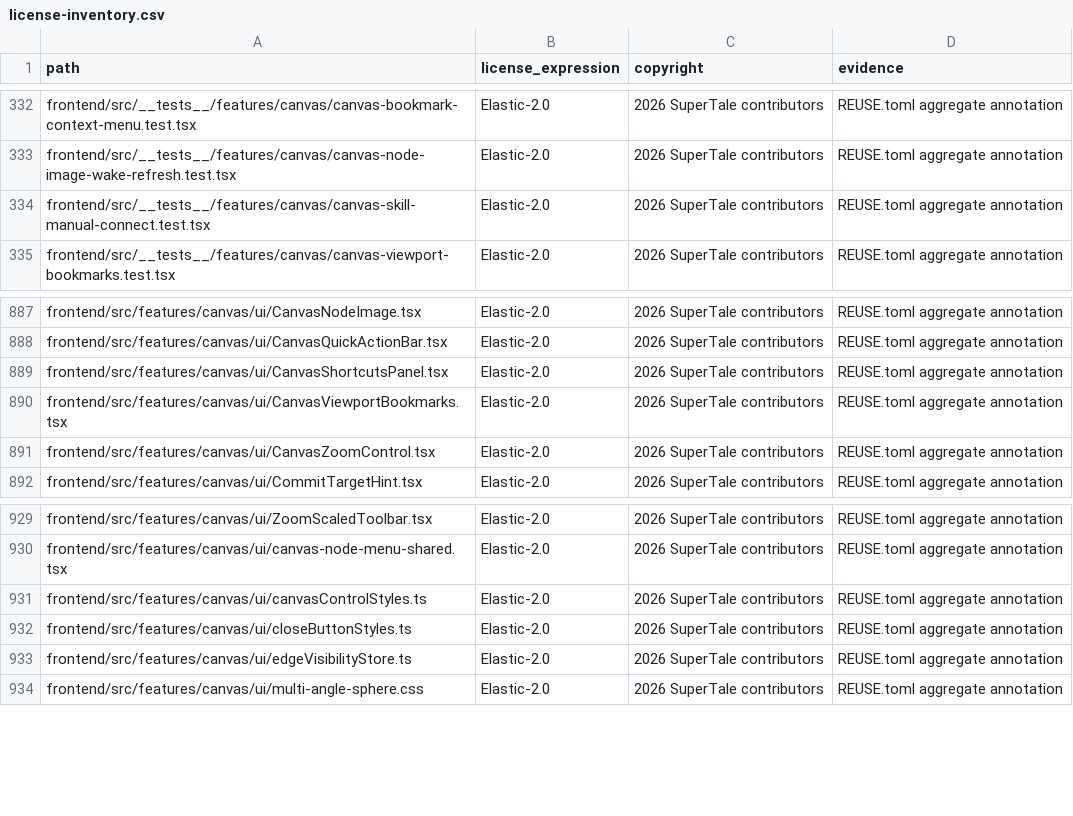
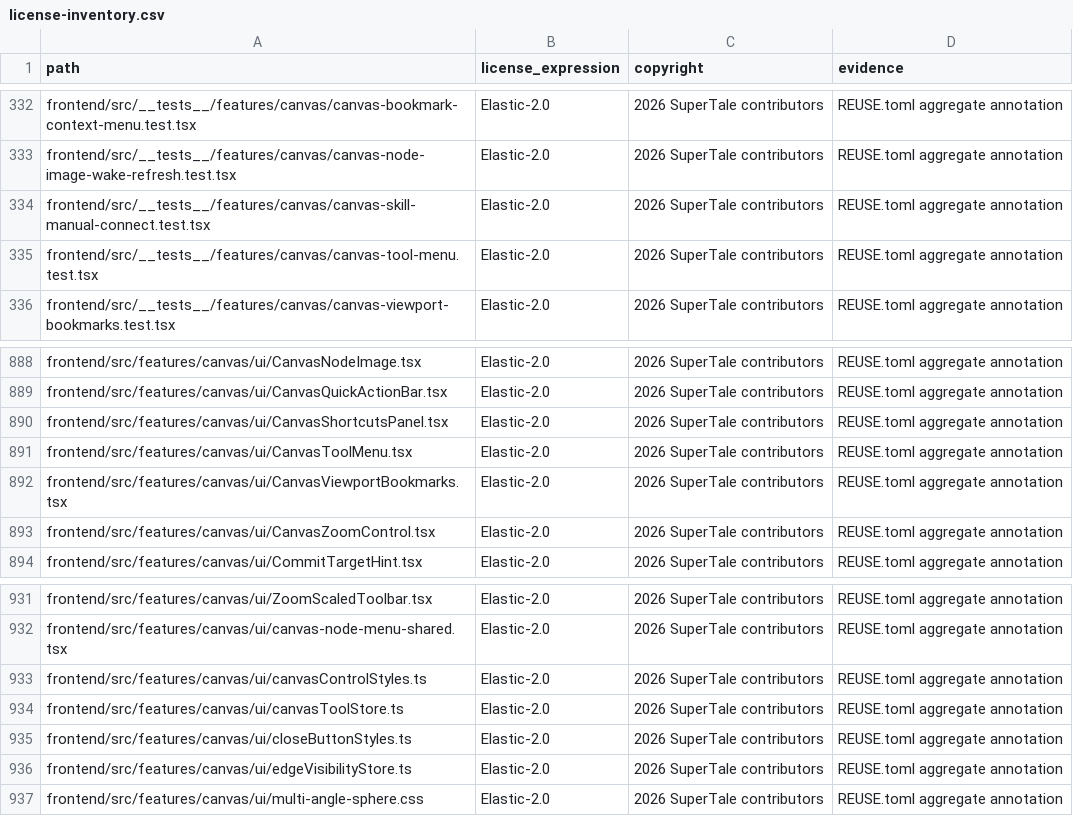
Before and after one commit to Anu206S/dramaclaw, a CSV file: license-inventory.csv, drawn as a sheet; only a part is shown, gaps mark what is left out; the diff names each change by its address in the sheet, - before the commit and + after, or states it on an @@ line.

```diff
--- a/license-inventory.csv
+++ b/license-inventory.csv
+row 335: frontend/src/__tests__/features/canvas/canvas-tool-menu.test.tsx | Elastic-2.0 | 2026 SuperTale contributors | REUSE.toml aggregate annotation
+row 891: frontend/src/features/canvas/ui/CanvasToolMenu.tsx | Elastic-2.0 | 2026 SuperTale contributors | REUSE.toml aggregate annotation
+row 934: frontend/src/features/canvas/ui/canvasToolStore.ts | Elastic-2.0 | 2026 SuperTale contributors | REUSE.toml aggregate annotation
```
Also changed, not shown: 9 other files.
